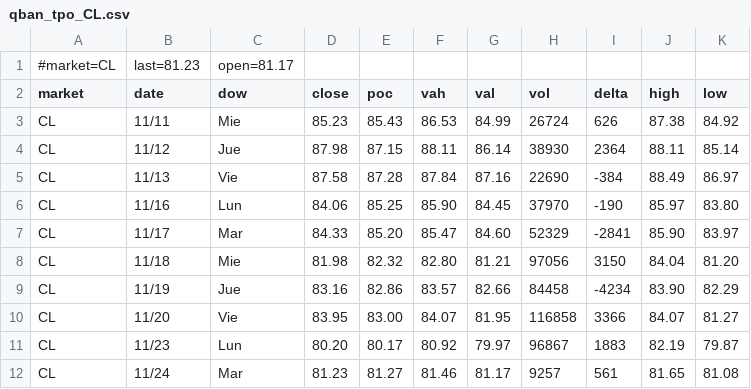
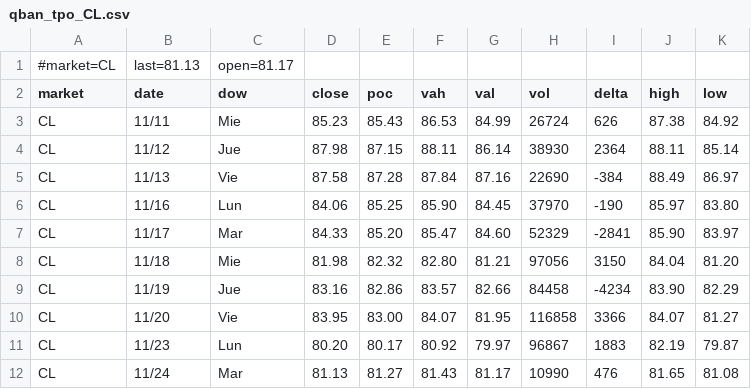
Before and after one commit to AleCuba90/qban-snap, a CSV file: qban_tpo_CL.csv, drawn as a sheet.

```diff
--- a/qban_tpo_CL.csv
+++ b/qban_tpo_CL.csv
@@ -1,2 +1,2 @@
-#market=CL,last=81.23,open=81.17
+#market=CL,last=81.13,open=81.17
 market,date,dow,close,poc,vah,val,vol,delta,high,low
@@ -11,2 +11,2 @@ CL,11/20,Vie,83.95,83.00,84.07,81.95,116858,3366,84.07,81.27
 CL,11/23,Lun,80.20,80.17,80.92,79.97,96867,1883,82.19,79.87
-CL,11/24,Mar,81.23,81.27,81.46,81.17,9257,561,81.65,81.08
+CL,11/24,Mar,81.13,81.27,81.43,81.17,10990,476,81.65,81.08
```
Also changed, not shown: levels_CL_D.csv, levels_CL_FS.csv, 39 other files.
